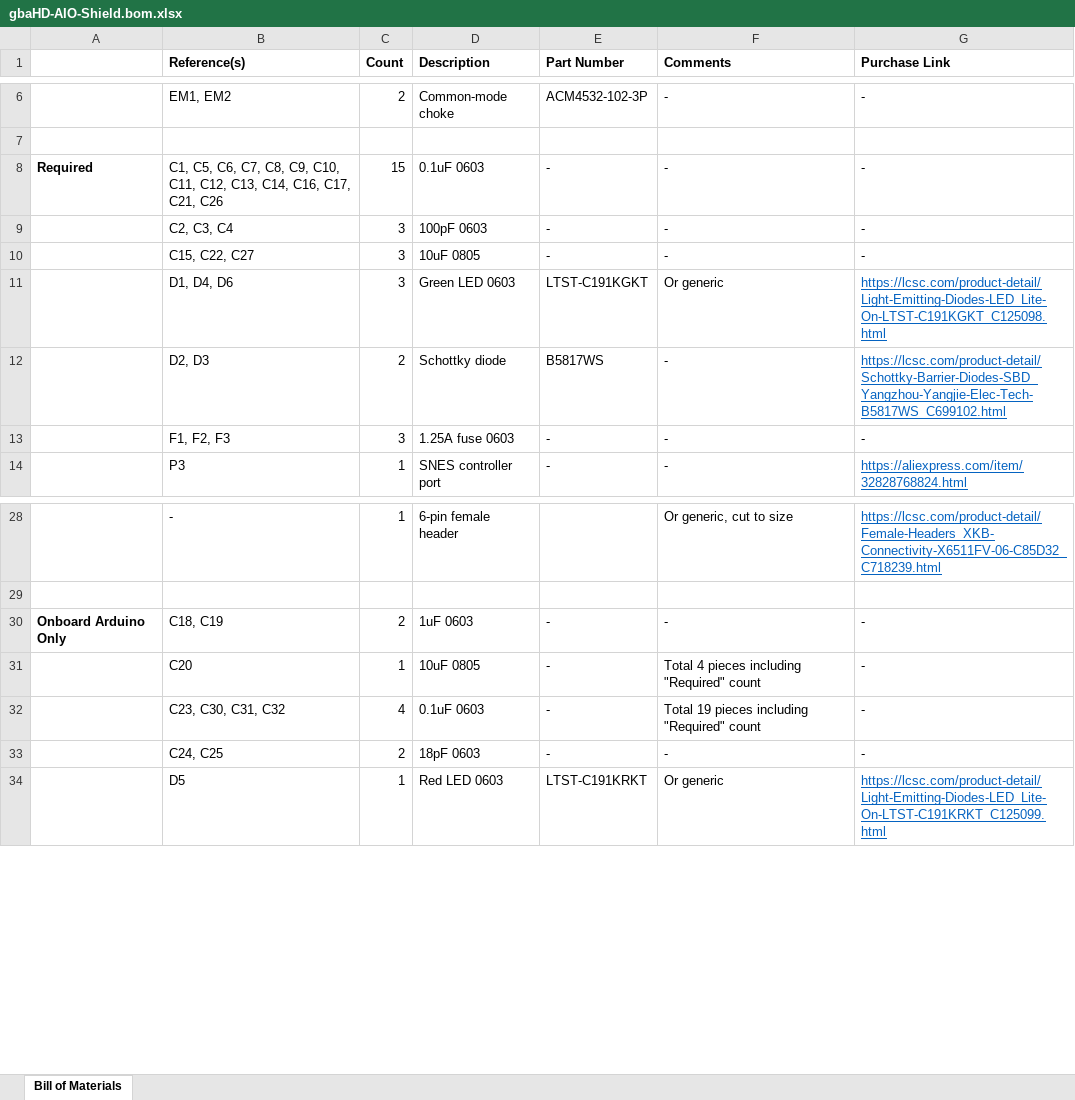
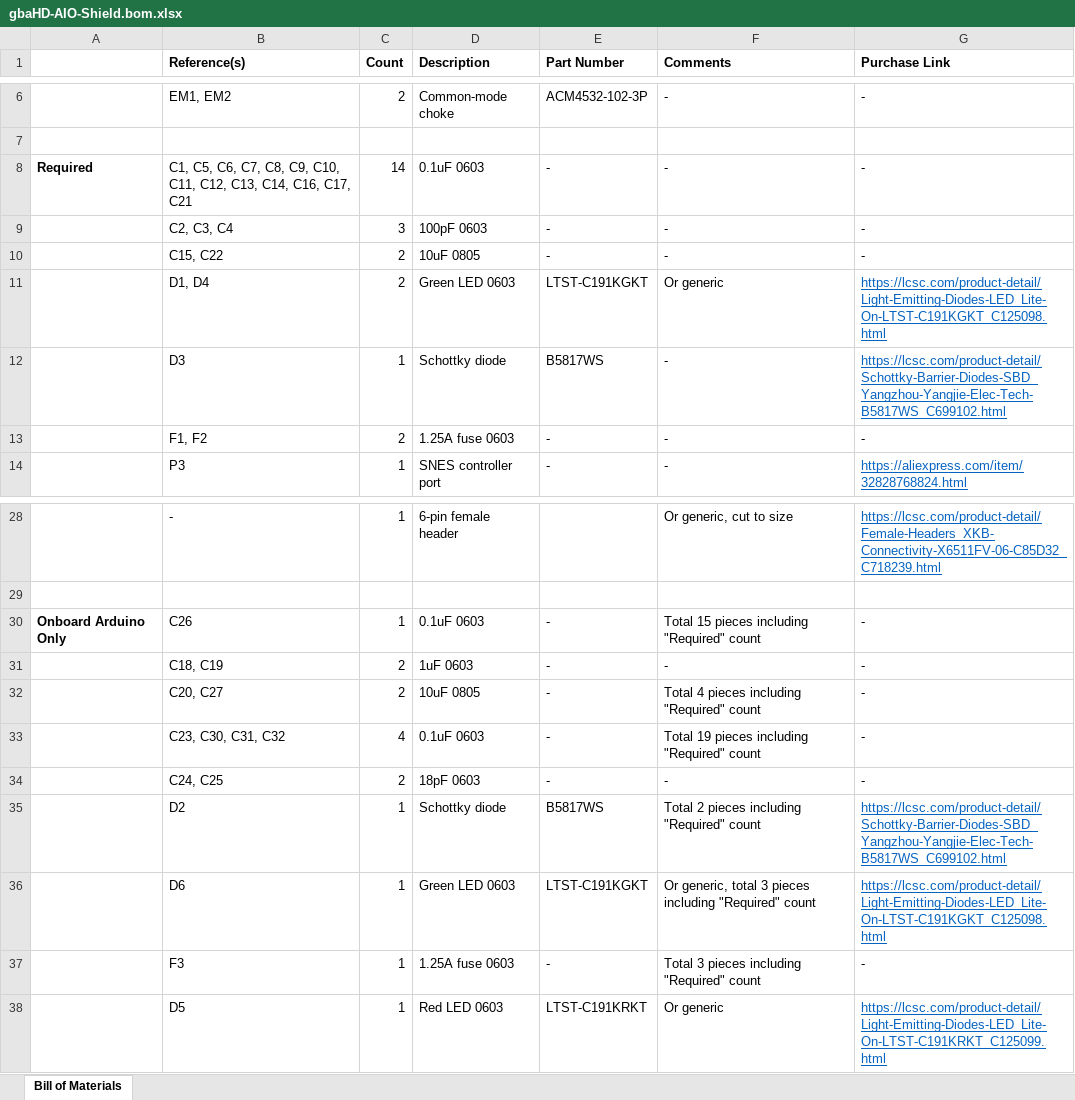
Before and after one commit to Zekfoo/gbaHD-AIO-Shield, an Excel workbook: resources/gbaHD-AIO-Shield.bom.xlsx, sheet Bill of Materials, drawn as a sheet; only a part is shown, gaps mark what is left out; values as stored, in another font and other column widths than the file's, no borders; addresses are those after the commit; the diff names each change by its address in the sheet, - before the commit and + after, or states it on an @@ line.

```diff
--- a/resources/gbaHD-AIO-Shield.bom.xlsx (sheet Bill of Materials)
+++ b/resources/gbaHD-AIO-Shield.bom.xlsx (sheet Bill of Materials)
-B8 (Reference(s)): …C16, C17, C21, C26
+B8 (Reference(s)): …C16, C17, C21
-C8 (Count): 15
+C8 (Count): 14
-B10 (Reference(s)): C15, C22, C27
+B10 (Reference(s)): C15, C22
-C10:C11 (Count): 3
+C10:C11 (Count): 2
-B11 (Reference(s)): D1, D4, D6
+B11 (Reference(s)): D1, D4
-B12 (Reference(s)): D2, D3
+B12 (Reference(s)): D3
-C12 (Count): 2
+C12 (Count): 1
-B13 (Reference(s)): F1, F2, F3
+B13 (Reference(s)): F1, F2
-C13 (Count): 3
+C13 (Count): 2
+row 30: Onboard Arduino Only | C26 | 1 | 0.1uF 0603 | - | Total 15 pieces including "Required" count | -
-A31: Onboard Arduino Only
+A31: (empty)
-B32 (Reference(s)): C20
+B32 (Reference(s)): C20, C27
-C32 (Count): 1
+C32 (Count): 2
+row 35:  | D2 | 1 | Schottky diode | B5817WS | Total 2 pieces including "Required" count | https://lcsc.com/product-detail/Schottky-Barrier-Diodes-SBD_Yangzhou-Yangjie-Elec-Tech-B5817WS_C699102.html
+row 36:  | D6 | 1 | Green LED 0603 | LTST-C191KGKT | Or generic, total 3 pieces including "Required" count | https://lcsc.com/product-detail/Light-Emitting-Diodes-LED_Lite-On-LTST-C191KGKT_C125098.html
+row 37:  | F3 | 1 | 1.25A fuse 0603 | - | Total 3 pieces including "Required" count | -
```
Also changed, not shown: 9 other files.
